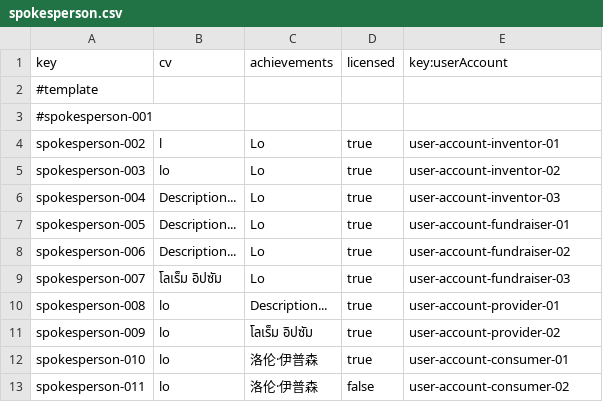
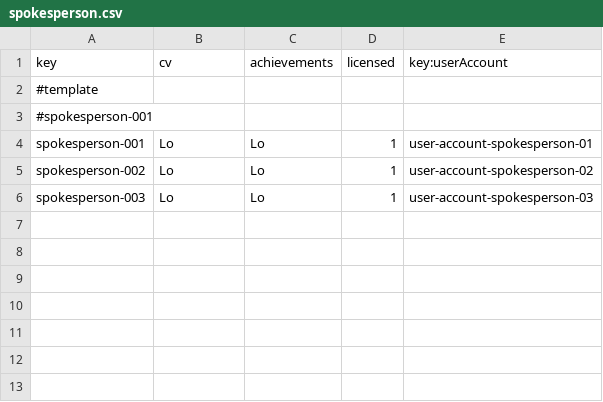
Before and after one commit to AlejandroParody/Acme-Starters-G042, a CSV file: src/main/resources/WEB-INF/data/sample/batch-01/spokesperson.csv, drawn as a sheet.

```diff
--- a/src/main/resources/WEB-INF/data/sample/batch-01/spokesperson.csv
+++ b/src/main/resources/WEB-INF/data/sample/batch-01/spokesperson.csv
@@ -3,11 +3,4 @@ key,cv,achievements,licensed,key:userAccount
 #spokesperson-001,"","","",""
-spokesperson-002,l,Lo,true,user-account-inventor-01
-spokesperson-003,lo,Lo,true,user-account-inventor-02
-spokesperson-004,Description...,Lo,true,user-account-inventor-03
-spokesperson-005,Description...,Lo,true,user-account-fundraiser-01
-spokesperson-006,Description...,Lo,true,user-account-fundraiser-02
-spokesperson-007,โลเร็ม อิปซัม,Lo,true,user-account-fundraiser-03
-spokesperson-008,lo,Description...,true,user-account-provider-01
-spokesperson-009,lo,โลเร็ม อิปซัม,true,user-account-provider-02
-spokesperson-010,lo,洛伦·伊普森,true,user-account-consumer-01
-spokesperson-011,lo,洛伦·伊普森,false,user-account-consumer-02
+spokesperson-001,Lo,Lo,1,user-account-spokesperson-01
+spokesperson-002,Lo,Lo,1,user-account-spokesperson-02
+spokesperson-003,Lo,Lo,1,user-account-spokesperson-03
```
Also changed, not shown: src/main/resources/WEB-INF/data/errata/batch-01/campaign.csv, src/main/resources/WEB-INF/data/errata/batch-01/user-account.csv, 3 other files.
